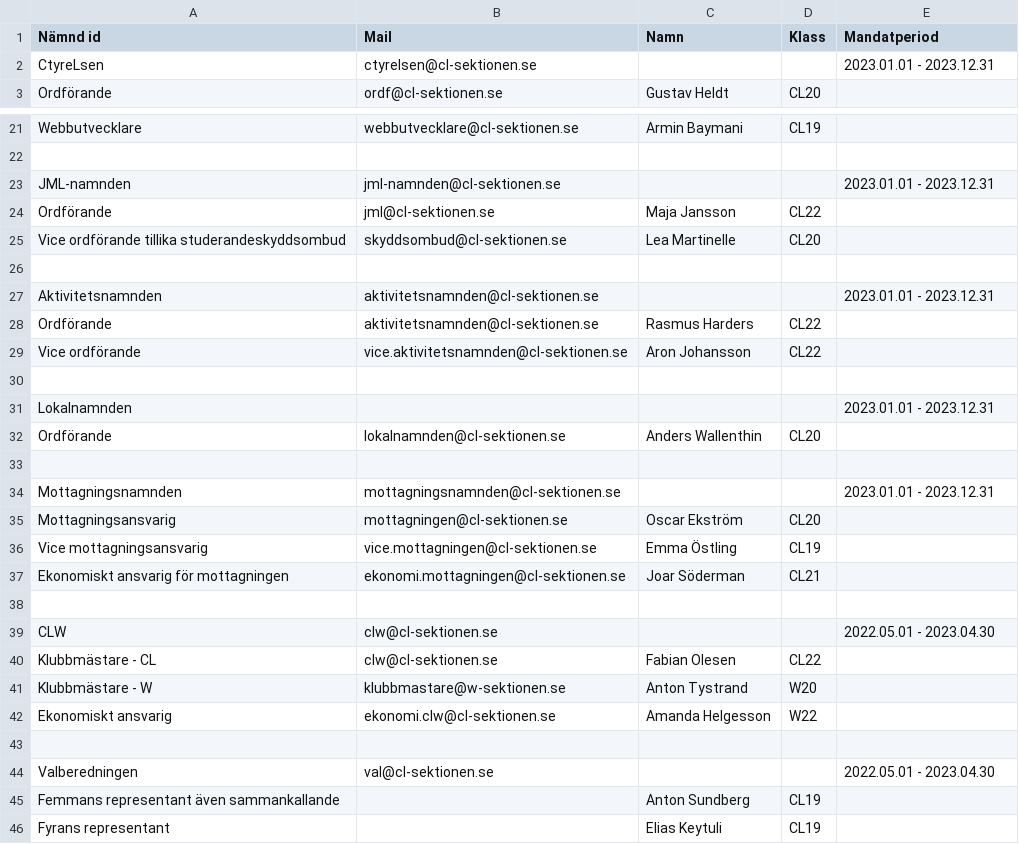
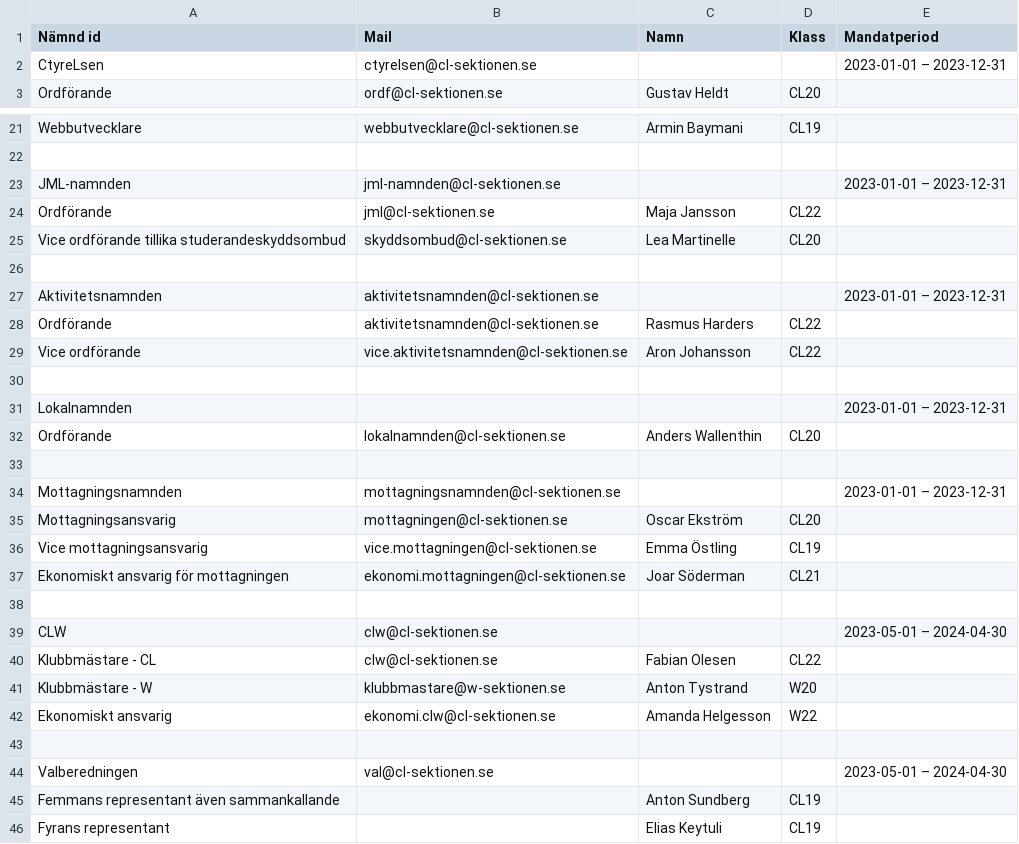
Before and after one commit to Webbutvecklare-CL/cl-sektionen.se, a CSV file: public/content/data/fortroendevalda.csv, drawn as a sheet; only a part is shown, gaps mark what is left out; the diff covers the shown part only.

Commit message:
Rättade datum m.m.
Rättade några datum med fel år.

Passar också på att ändra till format YYYY-MM-DD enligt ISO 8601.

Det finns inte förste och andre suppleant i KF, utan vi har en ledamot och en suppleant som har rätt att representera oss. Emil kan bara bli aktuell om vi anmäler till THS att antingen Gustav eller Frida avgått och i så fall blir han suppleant. Jag skrev "reserv", men den term som står i THS reglemente är egentligen "resterande kandidater".

```diff
--- a/public/content/data/fortroendevalda.csv
+++ b/public/content/data/fortroendevalda.csv
@@ -1,3 +1,3 @@
 Nämnd id,Mail,Namn,Klass,Mandatperiod
-CtyreLsen,ctyrelsen@cl-sektionen.se,,,2023.01.01 - 2023.12.31
+CtyreLsen,ctyrelsen@cl-sektionen.se,,,2023-01-01 – 2023-12-31
 Ordförande,ordf@cl-sektionen.se,Gustav Heldt,CL20,
@@ -22,3 +22,3 @@ Webbutvecklare,webbutvecklare@cl-sektionen.se,Armin Baymani,CL19,
 ,,,,
-JML-namnden,jml-namnden@cl-sektionen.se,,,2023.01.01 - 2023.12.31
+JML-namnden,jml-namnden@cl-sektionen.se,,,2023-01-01 – 2023-12-31
 Ordförande,jml@cl-sektionen.se,Maja Jansson,CL22,
@@ -26,3 +26,3 @@ Vice ordförande tillika studerandeskyddsombud,skyddsombud@cl-sektionen.se,Lea M
 ,,,,
-Aktivitetsnamnden,aktivitetsnamnden@cl-sektionen.se,,,2023.01.01 - 2023.12.31
+Aktivitetsnamnden,aktivitetsnamnden@cl-sektionen.se,,,2023-01-01 – 2023-12-31
 Ordförande,aktivitetsnamnden@cl-sektionen.se,Rasmus Harders,CL22,
@@ -30,6 +30,6 @@ Vice ordförande,vice.aktivitetsnamnden@cl-sektionen.se,Aron Johansson,CL22,
 ,,,,
-Lokalnamnden,,,,2023.01.01 - 2023.12.31
+Lokalnamnden,,,,2023-01-01 – 2023-12-31
 Ordförande,lokalnamnden@cl-sektionen.se,Anders Wallenthin,CL20,
 ,,,,
-Mottagningsnamnden,mottagningsnamnden@cl-sektionen.se,,,2023.01.01 - 2023.12.31
+Mottagningsnamnden,mottagningsnamnden@cl-sektionen.se,,,2023-01-01 – 2023-12-31
 Mottagningsansvarig,mottagningen@cl-sektionen.se,Oscar Ekström,CL20,
@@ -38,3 +38,3 @@ Ekonomiskt ansvarig för mottagningen,ekonomi.mottagningen@cl-sektionen.se,Joar
 ,,,,
-CLW,clw@cl-sektionen.se,,,2022.05.01 - 2023.04.30
+CLW,clw@cl-sektionen.se,,,2023-05-01 – 2024-04-30
 Klubbmästare - CL,clw@cl-sektionen.se,Fabian Olesen,CL22,
@@ -43,3 +43,3 @@ Ekonomiskt ansvarig,ekonomi.clw@cl-sektionen.se,Amanda Helgesson,W22,
 ,,,,
-Valberedningen,val@cl-sektionen.se,,,2022.05.01 - 2023.04.30
+Valberedningen,val@cl-sektionen.se,,,2023-05-01 – 2024-04-30
 Femmans representant även sammankallande,,Anton Sundberg,CL19,
```
Also changed, not shown: 8 edited cells elsewhere in this file.
